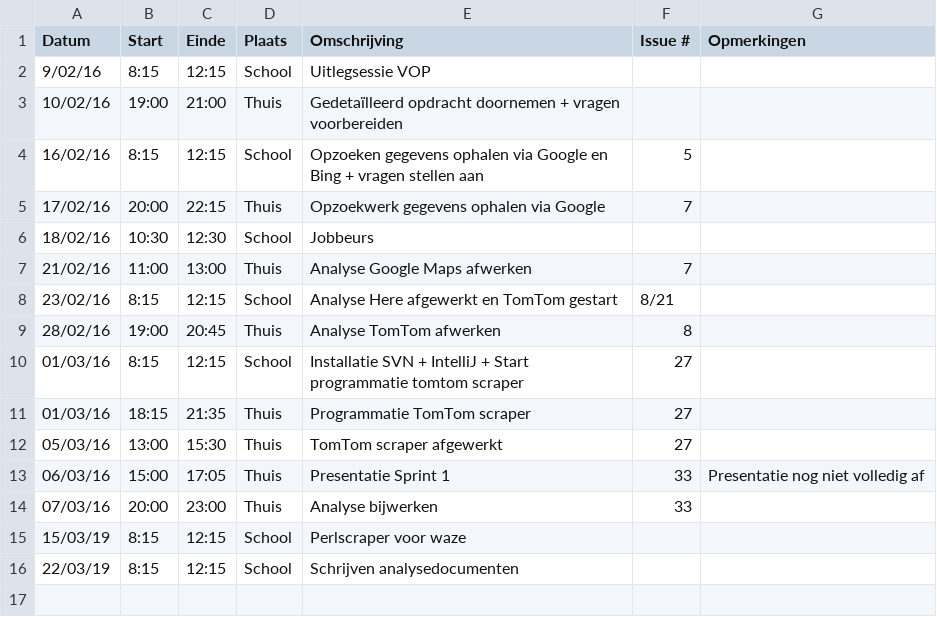
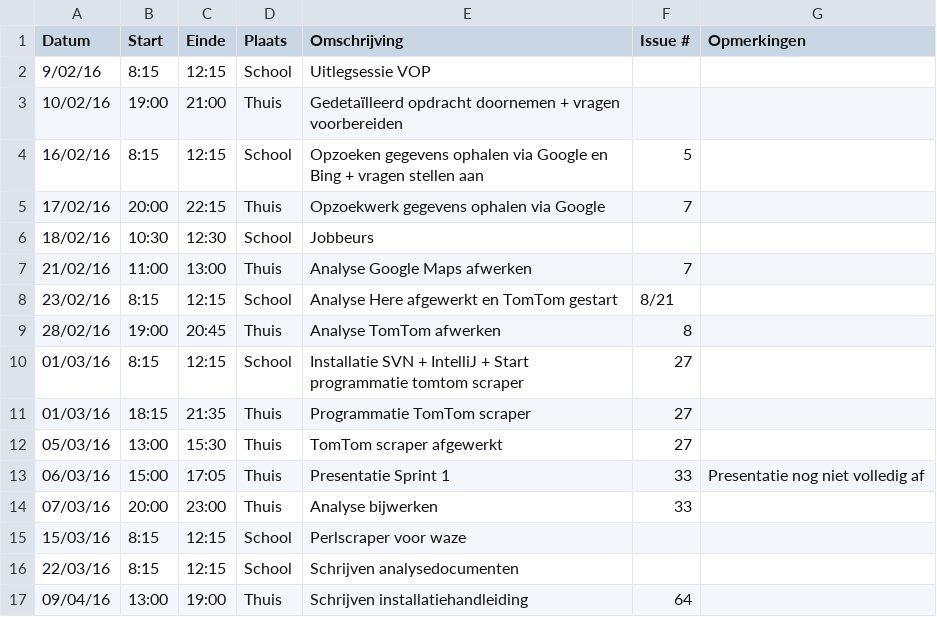
Before and after one commit to ghentlivinglab/Traffic-Travel-Time-Analyzer-3, a CSV file: Jeroen-StofferisLogboek.csv, drawn as a sheet.

```diff
--- a/Jeroen-StofferisLogboek.csv
+++ b/Jeroen-StofferisLogboek.csv
@@ -14,3 +14,4 @@ Datum,Start,Einde,Plaats,Omschrijving,Issue #,Opmerkingen
 07/03/16,20:00,23:00,Thuis,Analyse bijwerken,33,
-15/03/19,8:15,12:15,School,Perlscraper voor waze,,
-22/03/19,8:15,12:15,School,Schrijven analysedocumenten,,
+15/03/16,8:15,12:15,School,Perlscraper voor waze,,
+22/03/16,8:15,12:15,School,Schrijven analysedocumenten,,
+09/04/16,13:00,19:00,Thuis,Schrijven installatiehandleiding,64,
```
